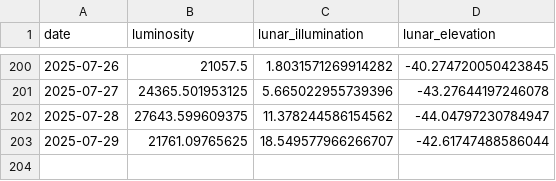
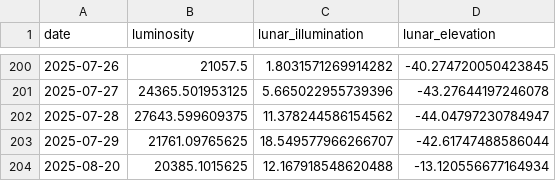
Before and after one commit to menantlanalysis/menantlanalysis.github.io, a CSV file: tables/libya/al_jifarah/data.csv, drawn as a sheet; only a part is shown, gaps mark what is left out.

Commit message:
🔄 Update website data and plots

```diff
--- a/tables/libya/al_jifarah/data.csv
+++ b/tables/libya/al_jifarah/data.csv
@@ -203 +203,2 @@ date,luminosity,lunar_illumination,lunar_elevation
 2025-07-29,21761.09765625,18.549577966266707,-42.61747488586044
+2025-08-20,20385.1015625,12.167918548620488,-13.120556677164934
```
Also changed, not shown: tables/libya/al_butnan/data.csv, tables/libya/al_jabal_al_akhdar/data.csv, 20 other files.
